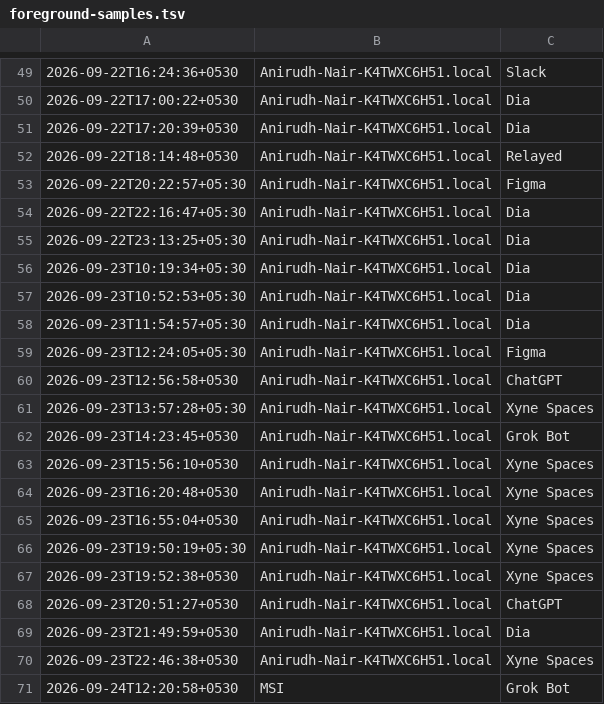
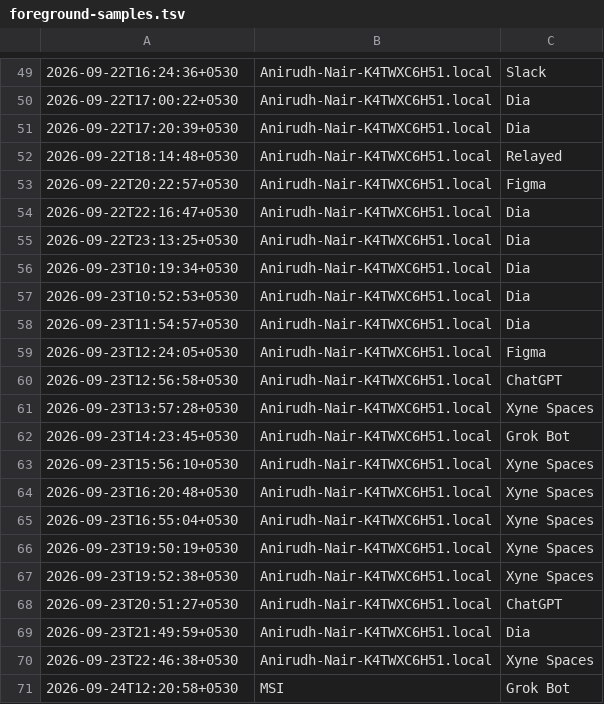
Before and after one commit to anirnair/daymeter, a TSV file: dashboard/foreground-samples.tsv, drawn as a sheet; only a part is shown, gaps mark what is left out; the diff covers the shown part only.

```diff
--- a/dashboard/foreground-samples.tsv
+++ b/dashboard/foreground-samples.tsv
@@ -52,11 +52,11 @@
 2026-09-22T18:14:48+0530	Anirudh-Nair-K4TWXC6H51.local	Relayed
-2026-09-22T20:22:57+05:30	Anirudh-Nair-K4TWXC6H51.local	Figma
-2026-09-22T22:16:47+05:30	Anirudh-Nair-K4TWXC6H51.local	Dia
-2026-09-22T23:13:25+05:30	Anirudh-Nair-K4TWXC6H51.local	Dia
-2026-09-23T10:19:34+05:30	Anirudh-Nair-K4TWXC6H51.local	Dia
-2026-09-23T10:52:53+05:30	Anirudh-Nair-K4TWXC6H51.local	Dia
-2026-09-23T11:54:57+05:30	Anirudh-Nair-K4TWXC6H51.local	Dia
-2026-09-23T12:24:05+05:30	Anirudh-Nair-K4TWXC6H51.local	Figma
+2026-09-22T20:22:57+0530	Anirudh-Nair-K4TWXC6H51.local	Figma
+2026-09-22T22:16:47+0530	Anirudh-Nair-K4TWXC6H51.local	Dia
+2026-09-22T23:13:25+0530	Anirudh-Nair-K4TWXC6H51.local	Dia
+2026-09-23T10:19:34+0530	Anirudh-Nair-K4TWXC6H51.local	Dia
+2026-09-23T10:52:53+0530	Anirudh-Nair-K4TWXC6H51.local	Dia
+2026-09-23T11:54:57+0530	Anirudh-Nair-K4TWXC6H51.local	Dia
+2026-09-23T12:24:05+0530	Anirudh-Nair-K4TWXC6H51.local	Figma
 2026-09-23T12:56:58+0530	Anirudh-Nair-K4TWXC6H51.local	ChatGPT
-2026-09-23T13:57:28+05:30	Anirudh-Nair-K4TWXC6H51.local	Xyne Spaces
+2026-09-23T13:57:28+0530	Anirudh-Nair-K4TWXC6H51.local	Xyne Spaces
 2026-09-23T14:23:45+0530	Anirudh-Nair-K4TWXC6H51.local	Grok Bot
@@ -65,3 +65,3 @@
 2026-09-23T16:55:04+0530	Anirudh-Nair-K4TWXC6H51.local	Xyne Spaces
-2026-09-23T19:50:19+05:30	Anirudh-Nair-K4TWXC6H51.local	Xyne Spaces
+2026-09-23T19:50:19+0530	Anirudh-Nair-K4TWXC6H51.local	Xyne Spaces
 2026-09-23T19:52:38+0530	Anirudh-Nair-K4TWXC6H51.local	Xyne Spaces
```
Also changed, not shown: 1 added row and 27 edited cells elsewhere in this file, dashboard/public/foreground-samples.tsv, foreground-samples.tsv, 3 other files.
